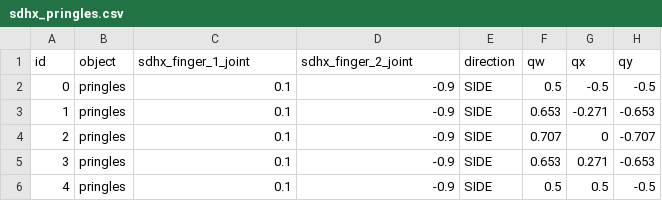
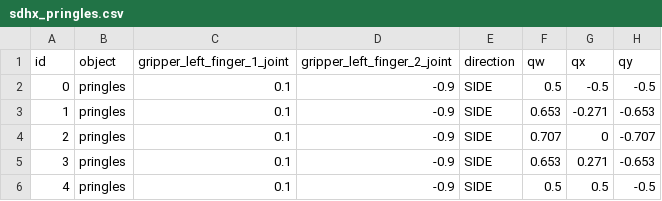
Before and after one commit to ipa320/cob_manipulation, a CSV file: cob_grasp_generation/files/database/pringles/sdhx_pringles.csv, drawn as a sheet; only a part is shown; the diff names each change by its address in the sheet, - before the commit and + after, or states it on an @@ line.

```diff
--- a/cob_grasp_generation/files/database/pringles/sdhx_pringles.csv
+++ b/cob_grasp_generation/files/database/pringles/sdhx_pringles.csv
-C1: sdhx_finger_1_joint
+C1: gripper_left_finger_1_joint
-D1: sdhx_finger_2_joint
+D1: gripper_left_finger_2_joint
```
Also changed, not shown: 4 other files.
